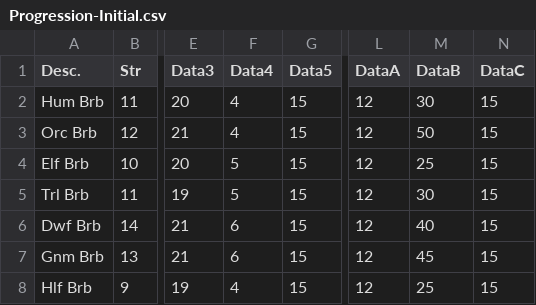
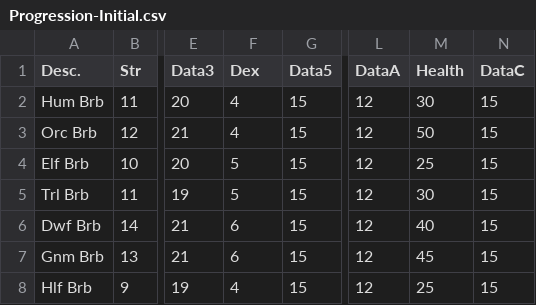
Before and after one commit to ZaneDubya/YserbiusData, a CSV file: Data/Progression-Initial.csv, drawn as a sheet; only a part is shown, gaps mark what is left out; the diff names each change by its address in the sheet, - before the commit and + after, or states it on an @@ line.

Commit message:
Field 4 is Dex, Field 0xB is Health

```diff
--- a/Data/Progression-Initial.csv
+++ b/Data/Progression-Initial.csv
-F1: Data4
+F1: Dex
-M1: DataB
+M1: Health
```
